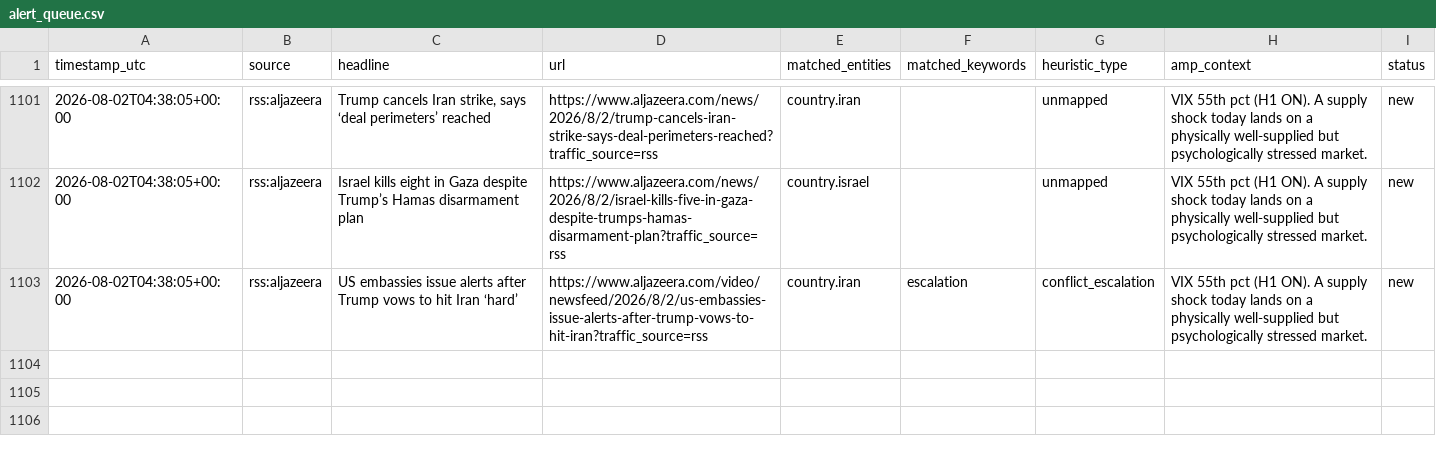
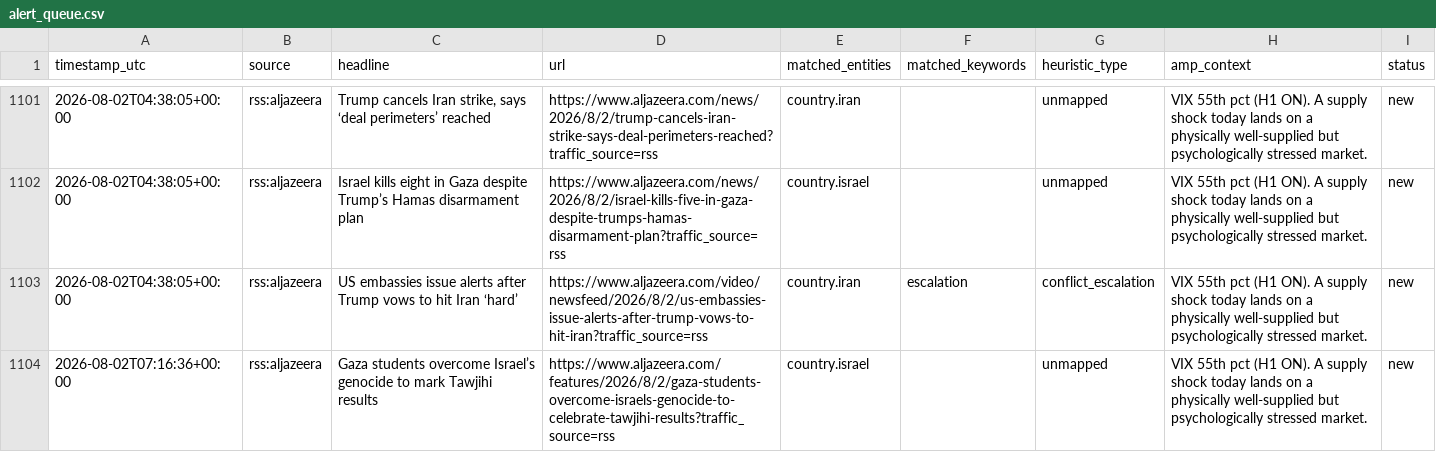
Before and after one commit to josephdelany/ripple-engine, a CSV file: data/alert_queue.csv, drawn as a sheet; only a part is shown, gaps mark what is left out; the diff names each change by its address in the sheet, - before the commit and + after, or states it on an @@ line.

```diff
--- a/data/alert_queue.csv
+++ b/data/alert_queue.csv
+row 1104: 2026-08-02T07:16:36+00:00 | rss:aljazeera | Gaza students overcome Israel’s genocide to mark Tawjihi results | https://www.aljazeera.com/features/2026/8/2/gaza-students-overcome-israels-genocide-to-celebrate-tawjihi-results?traffic_source=rss | country.israel |  | unmapped | VIX 55th pct (H1 ON). A supply shock today lands on a physically well-supplied but psychologically stressed market. | new
```
Also changed, not shown: data/state/situation_log.csv, 1 other file.
